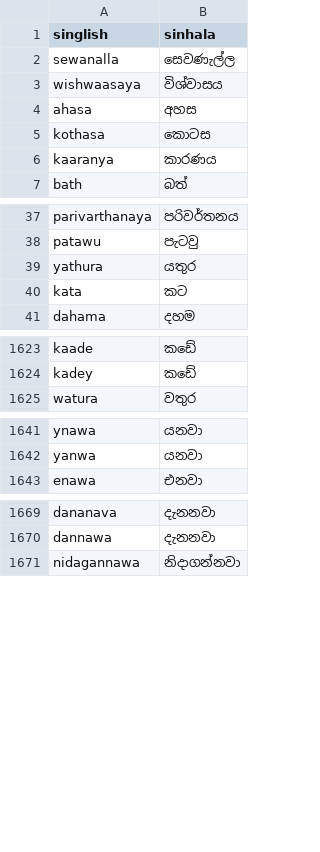
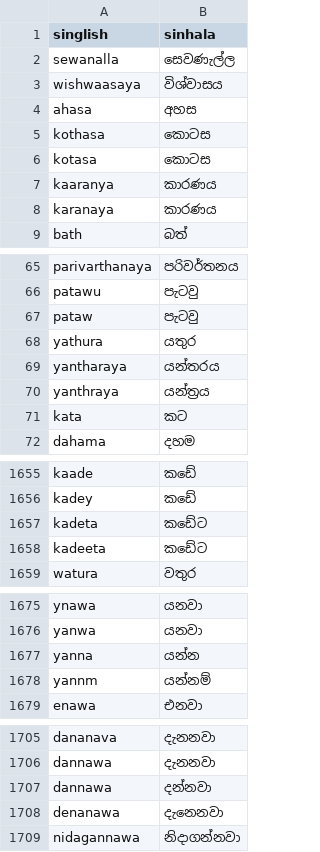
Before and after one commit to R26-IT-107-Intelligent-Bookstores/R26-IT-107, a CSV file: phonolex-backend/phonolex_dataset.csv, drawn as a sheet; only a part is shown, gaps mark what is left out; the diff covers the shown part only.

```diff
--- a/phonolex-backend/phonolex_dataset.csv
+++ b/phonolex-backend/phonolex_dataset.csv
@@ -5,3 +5,5 @@ ahasa,අහස
 kothasa,කොටස
+kotasa,කොටස
 kaaranya,කාරණය
+karanaya,කාරණය
 bath,බත්
@@ -38,3 +66,6 @@ parivarthanaya,පරිවර්තනය
 patawu,පැටවු
+pataw,පැටවු
 yathura,යතුර
+yantharaya,යන්තරය
+yanthraya,යන්ත්‍රය
 kata,කට
@@ -1624,2 +1656,4 @@ kaade,කඩේ
 kadey,කඩේ
+kadeta,කඩේට
+kadeeta,කඩේට
 watura,වතුර
@@ -1642,2 +1676,4 @@ ynawa,යනවා
 yanwa,යනවා
+yanna,යන්න
+yannm,යන්නම්
 enawa,එනවා
@@ -1670,2 +1706,4 @@ dananava,දැනනවා
 dannawa,දැනනවා
+dannawa,දන්නවා
+denanawa,දැනෙනවා
 nidagannawa,නිදාගන්නවා
```
Also changed, not shown: 38 added rows and 3 edited cells elsewhere in this file, 4 other files.
